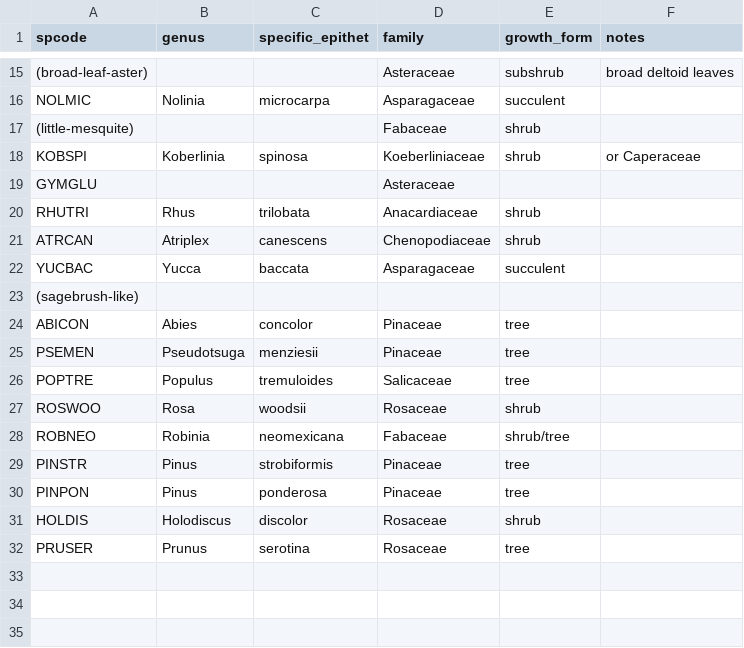
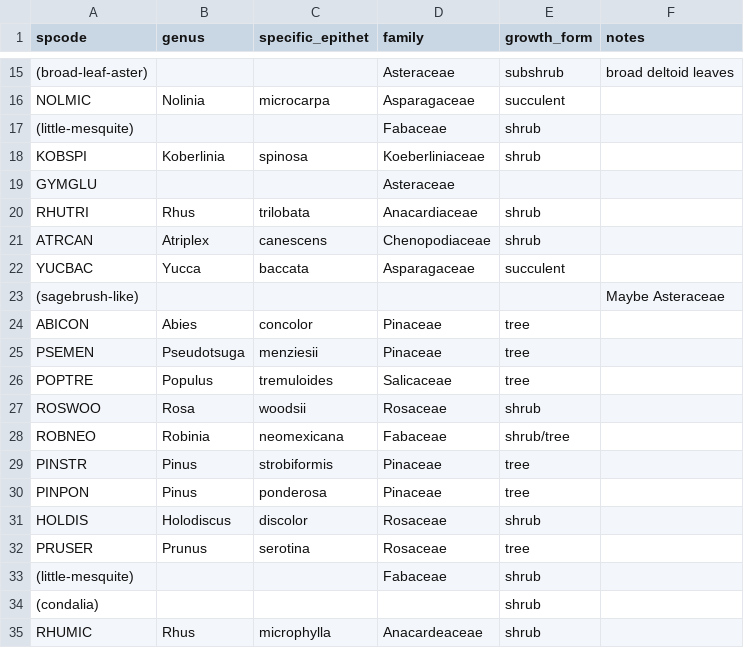
Before and after one commit to schwilklab/biol3405-data, a CSV file: data/sacramentos/species.csv, drawn as a sheet; only a part is shown, gaps mark what is left out.

```diff
--- a/data/sacramentos/species.csv
+++ b/data/sacramentos/species.csv
@@ -17,3 +17,3 @@ NOLMIC,Nolinia,microcarpa,Asparagaceae,succulent,
 (little-mesquite),,,Fabaceae,shrub,
-KOBSPI,Koberlinia,spinosa,Koeberliniaceae,shrub,or Caperaceae
+KOBSPI,Koberlinia,spinosa,Koeberliniaceae,shrub,
 GYMGLU,,,Asteraceae,,
@@ -22,3 +22,3 @@ ATRCAN,Atriplex,canescens,Chenopodiaceae,shrub,
 YUCBAC,Yucca,baccata,Asparagaceae,succulent,
-(sagebrush-like),,,,,
+(sagebrush-like),,,,,Maybe Asteraceae
 ABICON,Abies,concolor,Pinaceae,tree,
@@ -32 +32,4 @@ HOLDIS,Holodiscus,discolor,Rosaceae,shrub,
 PRUSER,Prunus,serotina,Rosaceae,tree,
+(little-mesquite),,,Fabaceae,shrub,
+(condalia),,,,shrub,
+RHUMIC,Rhus,microphylla,Anacardeaceae,shrub,
```
Also changed, not shown: data/sacramentos/transects.csv, 2 other files.
